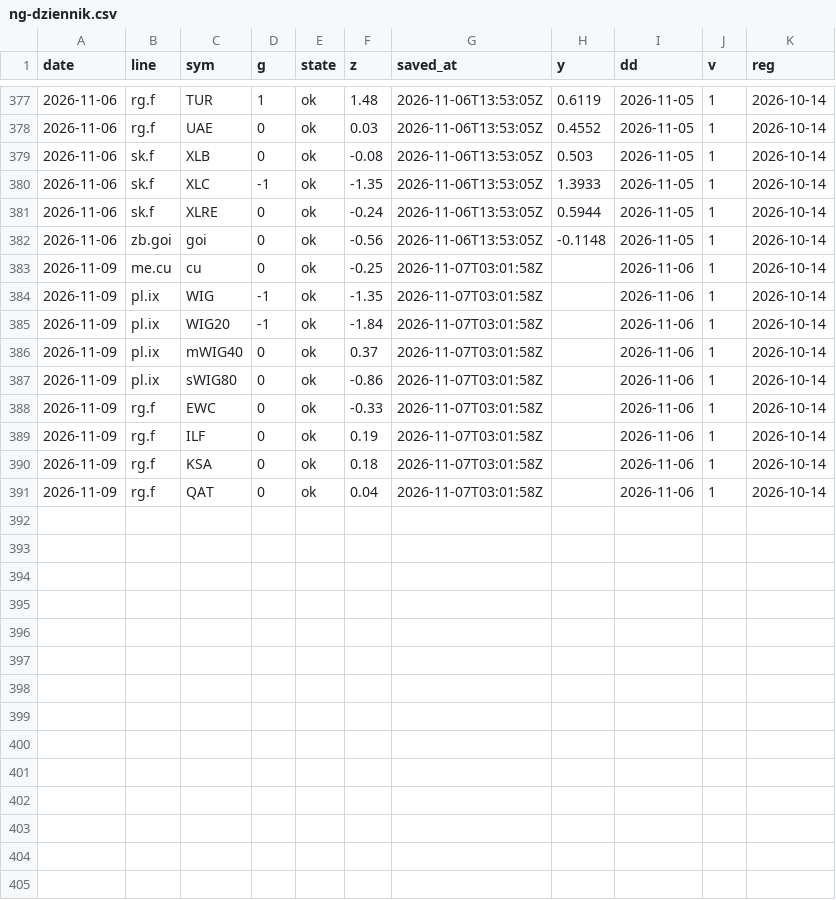
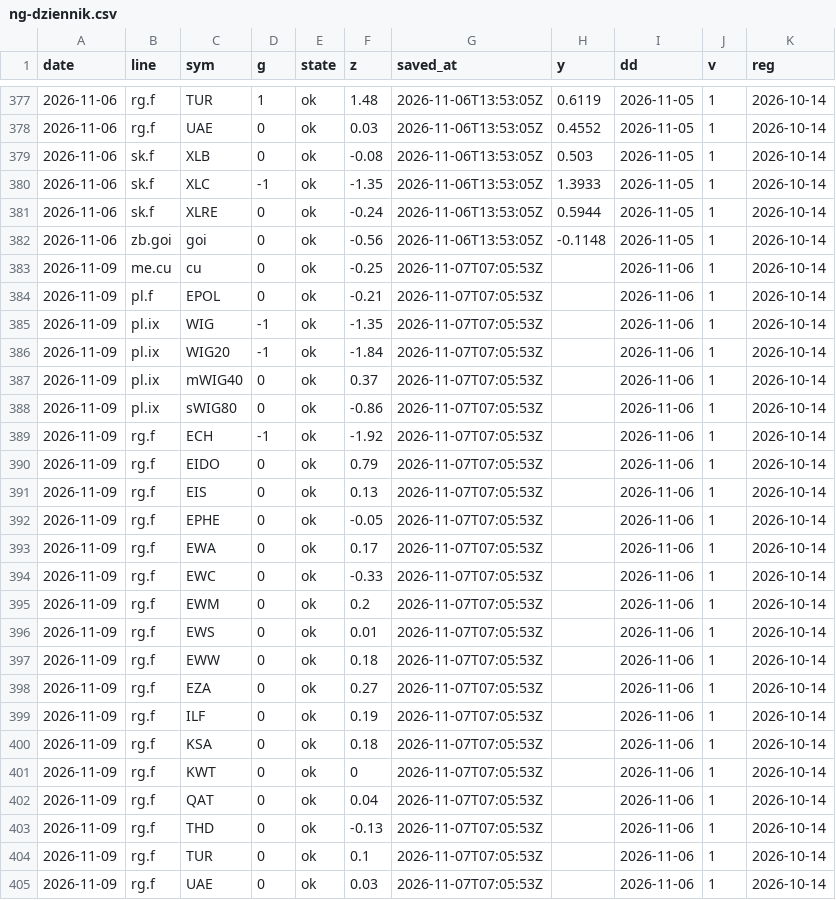
Before and after one commit to capitalflowai-app/capitalflowai-app.github.io, a CSV file: archiwum/ng-dziennik.csv, drawn as a sheet; only a part is shown, gaps mark what is left out.

```diff
--- a/archiwum/ng-dziennik.csv
+++ b/archiwum/ng-dziennik.csv
@@ -382,10 +382,24 @@ date,line,sym,g,state,z,saved_at,y,dd,v,reg
 2026-11-06,zb.goi,goi,0,ok,-0.56,2026-11-06T13:53:05Z,-0.1148,2026-11-05,1,2026-10-14
-2026-11-09,me.cu,cu,0,ok,-0.25,2026-11-07T03:01:58Z,,2026-11-06,1,2026-10-14
-2026-11-09,pl.ix,WIG,-1,ok,-1.35,2026-11-07T03:01:58Z,,2026-11-06,1,2026-10-14
-2026-11-09,pl.ix,WIG20,-1,ok,-1.84,2026-11-07T03:01:58Z,,2026-11-06,1,2026-10-14
-2026-11-09,pl.ix,mWIG40,0,ok,0.37,2026-11-07T03:01:58Z,,2026-11-06,1,2026-10-14
-2026-11-09,pl.ix,sWIG80,0,ok,-0.86,2026-11-07T03:01:58Z,,2026-11-06,1,2026-10-14
-2026-11-09,rg.f,EWC,0,ok,-0.33,2026-11-07T03:01:58Z,,2026-11-06,1,2026-10-14
-2026-11-09,rg.f,ILF,0,ok,0.19,2026-11-07T03:01:58Z,,2026-11-06,1,2026-10-14
-2026-11-09,rg.f,KSA,0,ok,0.18,2026-11-07T03:01:58Z,,2026-11-06,1,2026-10-14
-2026-11-09,rg.f,QAT,0,ok,0.04,2026-11-07T03:01:58Z,,2026-11-06,1,2026-10-14
+2026-11-09,me.cu,cu,0,ok,-0.25,2026-11-07T07:05:53Z,,2026-11-06,1,2026-10-14
+2026-11-09,pl.f,EPOL,0,ok,-0.21,2026-11-07T07:05:53Z,,2026-11-06,1,2026-10-14
+2026-11-09,pl.ix,WIG,-1,ok,-1.35,2026-11-07T07:05:53Z,,2026-11-06,1,2026-10-14
+2026-11-09,pl.ix,WIG20,-1,ok,-1.84,2026-11-07T07:05:53Z,,2026-11-06,1,2026-10-14
+2026-11-09,pl.ix,mWIG40,0,ok,0.37,2026-11-07T07:05:53Z,,2026-11-06,1,2026-10-14
+2026-11-09,pl.ix,sWIG80,0,ok,-0.86,2026-11-07T07:05:53Z,,2026-11-06,1,2026-10-14
+2026-11-09,rg.f,ECH,-1,ok,-1.92,2026-11-07T07:05:53Z,,2026-11-06,1,2026-10-14
+2026-11-09,rg.f,EIDO,0,ok,0.79,2026-11-07T07:05:53Z,,2026-11-06,1,2026-10-14
+2026-11-09,rg.f,EIS,0,ok,0.13,2026-11-07T07:05:53Z,,2026-11-06,1,2026-10-14
+2026-11-09,rg.f,EPHE,0,ok,-0.05,2026-11-07T07:05:53Z,,2026-11-06,1,2026-10-14
+2026-11-09,rg.f,EWA,0,ok,0.17,2026-11-07T07:05:53Z,,2026-11-06,1,2026-10-14
+2026-11-09,rg.f,EWC,0,ok,-0.33,2026-11-07T07:05:53Z,,2026-11-06,1,2026-10-14
+2026-11-09,rg.f,EWM,0,ok,0.2,2026-11-07T07:05:53Z,,2026-11-06,1,2026-10-14
+2026-11-09,rg.f,EWS,0,ok,0.01,2026-11-07T07:05:53Z,,2026-11-06,1,2026-10-14
+2026-11-09,rg.f,EWW,0,ok,0.18,2026-11-07T07:05:53Z,,2026-11-06,1,2026-10-14
+2026-11-09,rg.f,EZA,0,ok,0.27,2026-11-07T07:05:53Z,,2026-11-06,1,2026-10-14
+2026-11-09,rg.f,ILF,0,ok,0.19,2026-11-07T07:05:53Z,,2026-11-06,1,2026-10-14
+2026-11-09,rg.f,KSA,0,ok,0.18,2026-11-07T07:05:53Z,,2026-11-06,1,2026-10-14
+2026-11-09,rg.f,KWT,0,ok,0,2026-11-07T07:05:53Z,,2026-11-06,1,2026-10-14
+2026-11-09,rg.f,QAT,0,ok,0.04,2026-11-07T07:05:53Z,,2026-11-06,1,2026-10-14
+2026-11-09,rg.f,THD,0,ok,-0.13,2026-11-07T07:05:53Z,,2026-11-06,1,2026-10-14
+2026-11-09,rg.f,TUR,0,ok,0.1,2026-11-07T07:05:53Z,,2026-11-06,1,2026-10-14
+2026-11-09,rg.f,UAE,0,ok,0.03,2026-11-07T07:05:53Z,,2026-11-06,1,2026-10-14
```
Also changed, not shown: archiwum/binance-metrics.csv, archiwum/fw-dziennik.csv, 6 other files.
